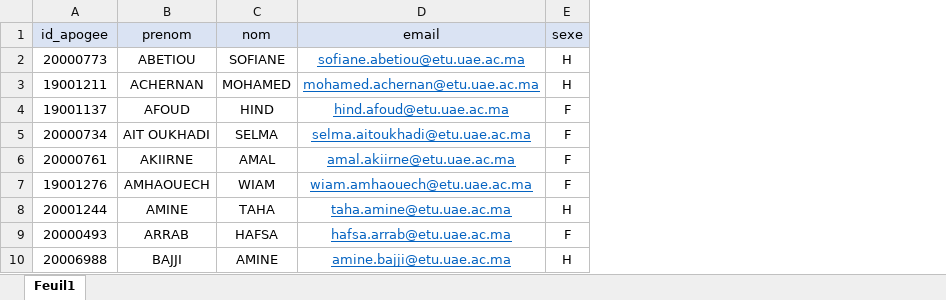
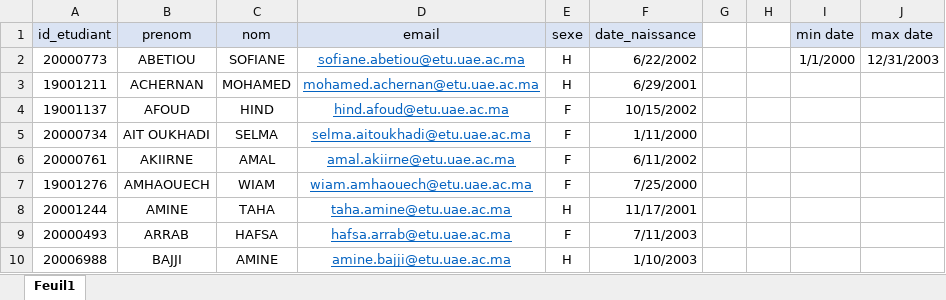
Before and after one commit to AnasChatt22/StudentDocumentGenerator, an Excel workbook: Fichiers Excel/Etudiants.xlsx, sheet Feuil1, drawn as a sheet; only a part is shown; values as stored, in another font and other column widths than the file's, no borders; the diff names each change by its address in the sheet, - before the commit and + after, or states it on an @@ line.

```diff
--- a/Fichiers Excel/Etudiants.xlsx (sheet Feuil1)
+++ b/Fichiers Excel/Etudiants.xlsx (sheet Feuil1)
+column F (date_naissance), rows 2-10: 6/22/2002 | 6/29/2001 | 10/15/2002 | 1/11/2000 | 6/11/2002 | 7/25/2000 | 11/17/2001 | 7/11/2003 | 1/10/2003
+column G, empty
+column H, empty
+column I (min date), row 2: 1/1/2000
+column J (max date), row 2: 12/31/2003
-A1: id_apogee
+A1: id_etudiant
```
Also changed, not shown: Fichiers Excel/Notes.xlsx, 5 other files.
